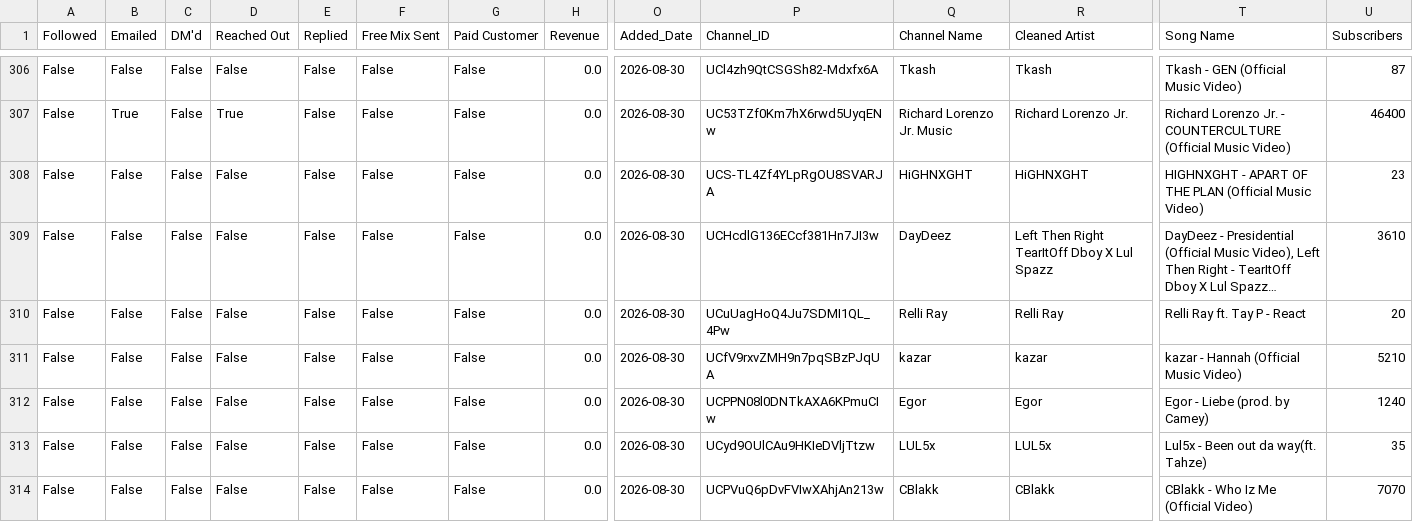
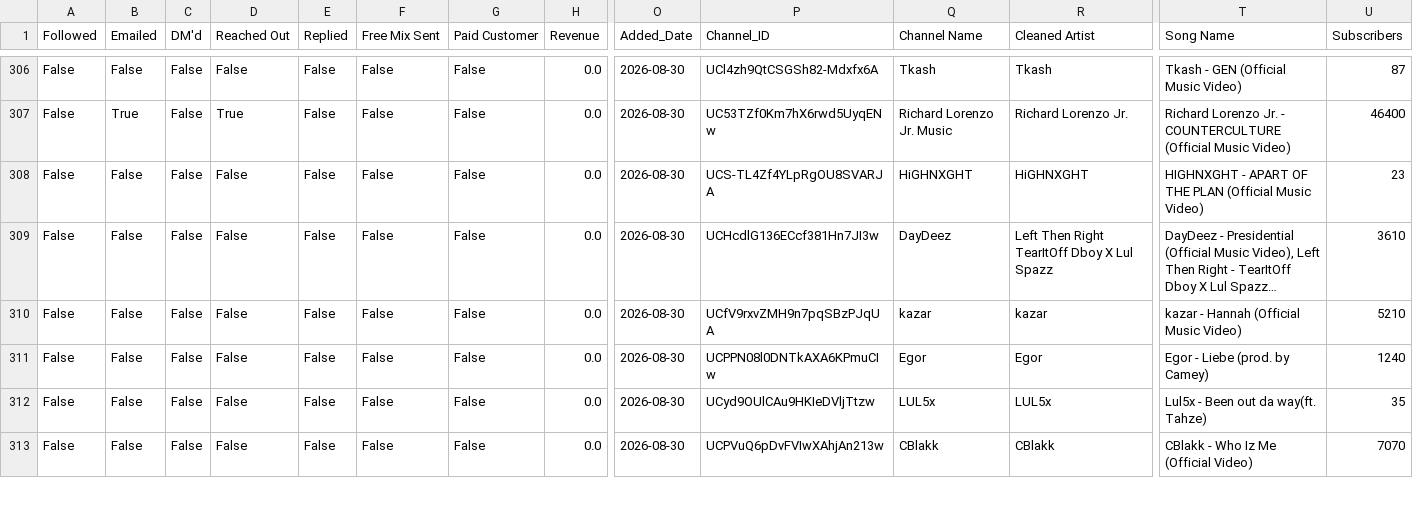
Before and after one commit to alexsamey95/wavyout, a CSV file: wavy_outreach_db.csv, drawn as a sheet; only a part is shown, gaps mark what is left out; long unchanged cells end in …; rows hold the shown columns only; the diff names each change by its address in the sheet, - before the commit and + after, or states it on an @@ line.

Commit message:
wavy data: update wavy_outreach_db.csv

```diff
--- a/wavy_outreach_db.csv
+++ b/wavy_outreach_db.csv
-row 310: False | False | False | False | False | False | False | 0.0 | 2026-08-30 | UCuUagHoQ4Ju7SDMI1QL_4Pw | Relli Ray | Relli Ray | Relli Ray ft. Tay P - React | 20
```
